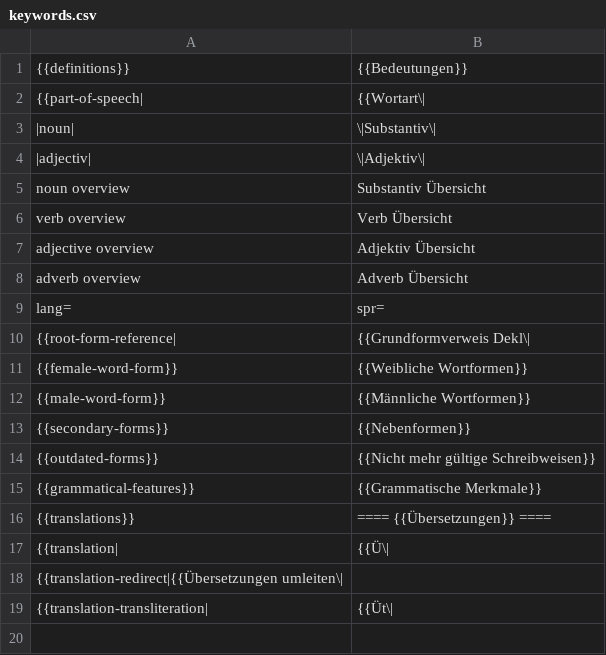
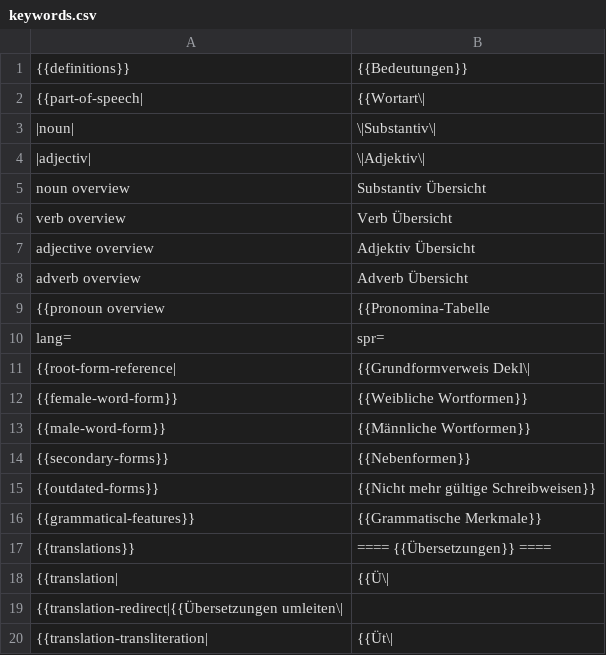
Before and after one commit to Goga-Barabadze/dictionary-parser-api, a CSV file: keywords.csv, drawn as a sheet; the diff names each change by its address in the sheet, - before the commit and + after, or states it on an @@ line.

```diff
--- a/keywords.csv
+++ b/keywords.csv
+row 9: {{pronoun overview | {{Pronomina-Tabelle
```
Also changed, not shown: 6 other files.
